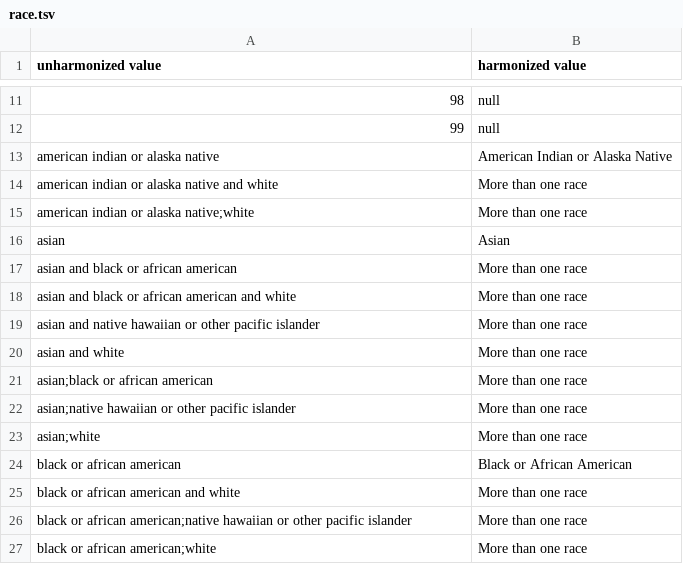
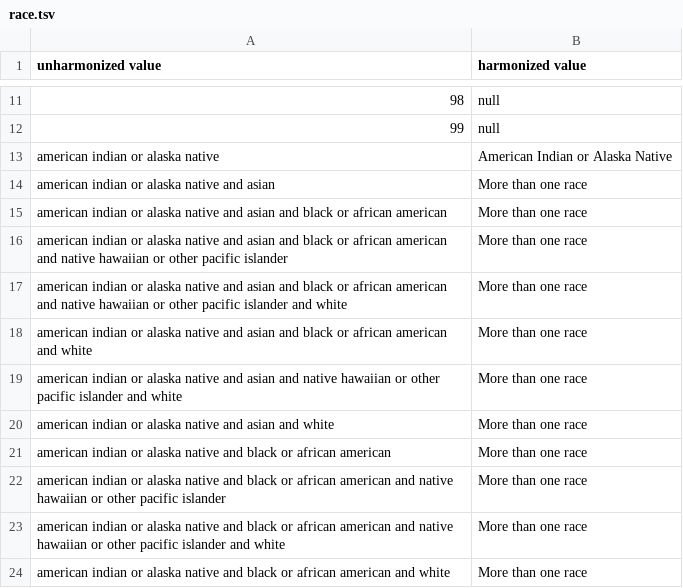
Before and after one commit to CancerDataAggregator/harmonization_reference, a TSV file: value_maps_by_concept/race.tsv, drawn as a sheet; only a part is shown, gaps mark what is left out; the shorter side is filled out with more unchanged rows; the diff covers the shown part only; the diff names each change by its address in the sheet, - before the commit and + after, or states it on an @@ line.

Commit message:
Updating harmonization maps to cover current (June 2026) data

```diff
--- a/value_maps_by_concept/race.tsv
+++ b/value_maps_by_concept/race.tsv
+row 14: american indian or alaska native and asian | More than one race
+row 15: american indian or alaska native and asian and black or african american | More than one race
+row 16: american indian or alaska native and asian and black or african american and native hawaiian or other pacific islander | More than one race
+row 17: american indian or alaska native and asian and black or african american and native hawaiian or other pacific islander and white | More than one race
+row 18: american indian or alaska native and asian and black or african american and white | More than one race
+row 19: american indian or alaska native and asian and native hawaiian or other pacific islander and white | More than one race
+row 20: american indian or alaska native and asian and white | More than one race
+row 21: american indian or alaska native and black or african american | More than one race
+row 22: american indian or alaska native and black or african american and native hawaiian or other pacific islander | More than one race
+row 23: american indian or alaska native and black or african american and native hawaiian or other pacific islander and white | More than one race
+row 24: american indian or alaska native and black or african american and white | More than one race
```
Also changed, not shown: 8 added rows elsewhere in this file, value_maps_by_concept/anatomic_site.tsv, value_maps_by_concept/data_category.tsv, 2 other files.
